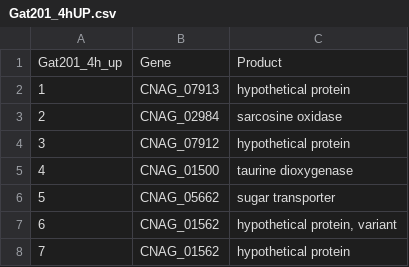
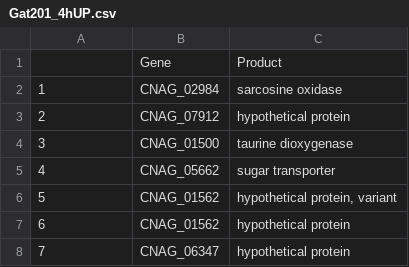
Before and after one commit to ewallace/CryptoGat201RNASeq, a CSV file: results_deseq_2/Genelist/Gat201_4hUP.csv, drawn as a sheet; only a part is shown; the shorter side is filled out with more unchanged rows; the diff names each change by its address in the sheet, - before the commit and + after, or states it on an @@ line.

Commit message:
re ran up and down regulated gene lists with corrected threshold value of <-1

```diff
--- a/results_deseq_2/Genelist/Gat201_4hUP.csv
+++ b/results_deseq_2/Genelist/Gat201_4hUP.csv
@@ column A renumbered from row 1 down @@
-row 2: 1 | CNAG_07913 | hypothetical protein
```
Also changed, not shown: results_deseq_2/Genelist/Gat201_0hDOWN.csv, results_deseq_2/Genelist/Gat201_0hUP.csv, 5 other files.
